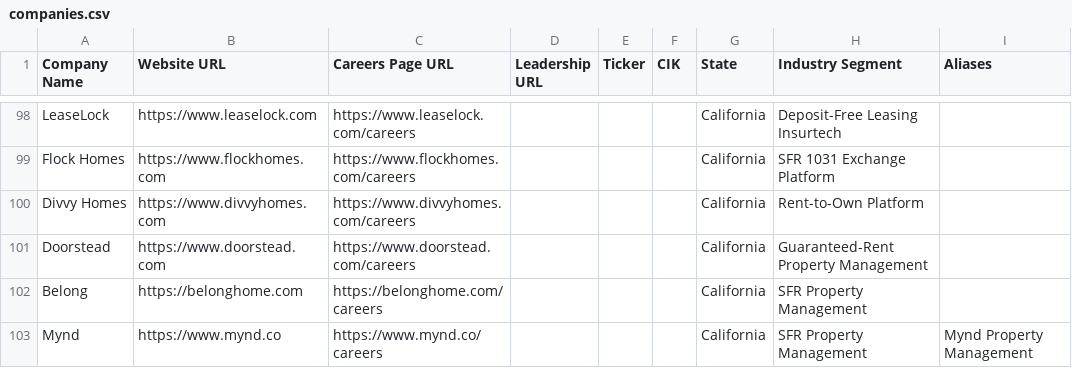
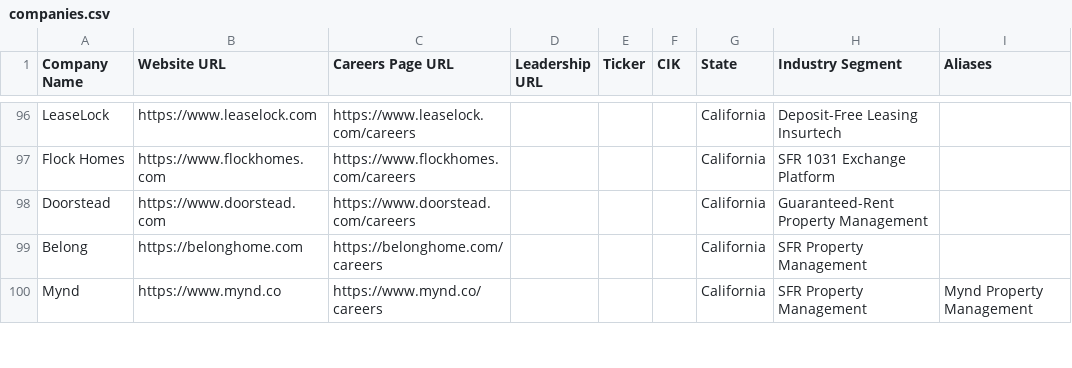
Before and after one commit to eh2homes-dot/syndeo-jobsearch, a CSV file: config/companies.csv, drawn as a sheet; only a part is shown, gaps mark what is left out; the diff covers the shown part only; the diff names each change by its address in the sheet, - before the commit and + after, or states it on an @@ line.

```diff
--- a/config/companies.csv
+++ b/config/companies.csv
-row 100: Divvy Homes | https://www.divvyhomes.com | https://www.divvyhomes.com/careers |  |  |  | California | Rent-to-Own Platform
```
Also changed, not shown: 6 removed rows and 16 edited cells elsewhere in this file, leads/founders.csv, leads/master_leads.csv, 8 other files.
